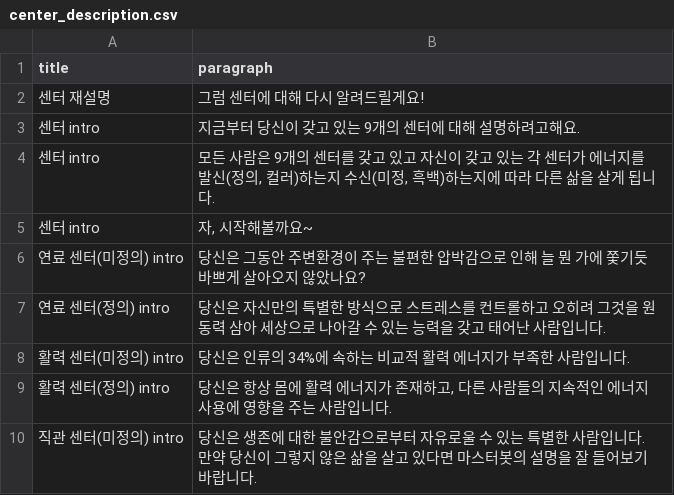
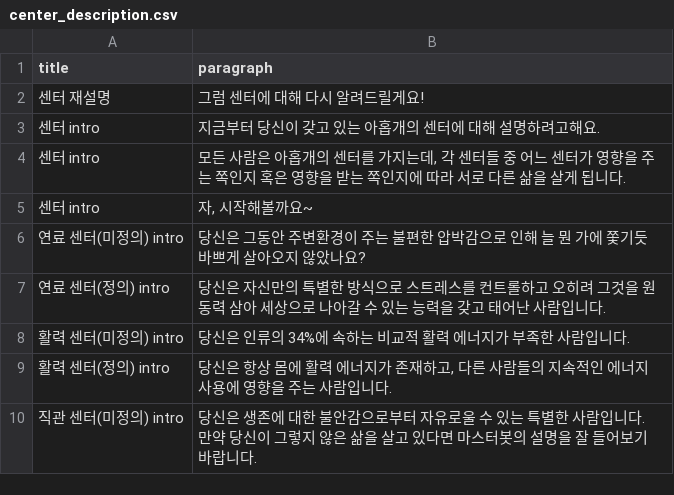
Before and after one commit to songhee-lee/i-manual, a CSV file: rasa_test/rasa_bot/data/center_description.csv, drawn as a sheet; only a part is shown.

Commit message:
voice test

```diff
--- a/rasa_test/rasa_bot/data/center_description.csv
+++ b/rasa_test/rasa_bot/data/center_description.csv
@@ -2,4 +2,4 @@
 센터 재설명,그럼 센터에 대해 다시 알려드릴게요!
-센터 intro,지금부터 당신이 갖고 있는 9개의 센터에 대해 설명하려고해요.
-센터 intro,"모든 사람은 9개의 센터를 갖고 있고 자신이 갖고 있는 각 센터가 에너지를 발신(정의, 컬러)하는지 수신(미정, 흑백)하는지에 따라 다른 삶을 살게 됩니다."
+센터 intro,지금부터 당신이 갖고 있는 아홉개의 센터에 대해 설명하려고해요.
+센터 intro,"모든 사람은 아홉개의 센터를 가지는데, 각 센터들 중 어느 센터가 영향을 주는 쪽인지 혹은 영향을 받는 쪽인지에 따라 서로 다른 삶을 살게 됩니다."
 센터 intro,"자, 시작해볼까요~"
```
Also changed, not shown: 1 other file.
